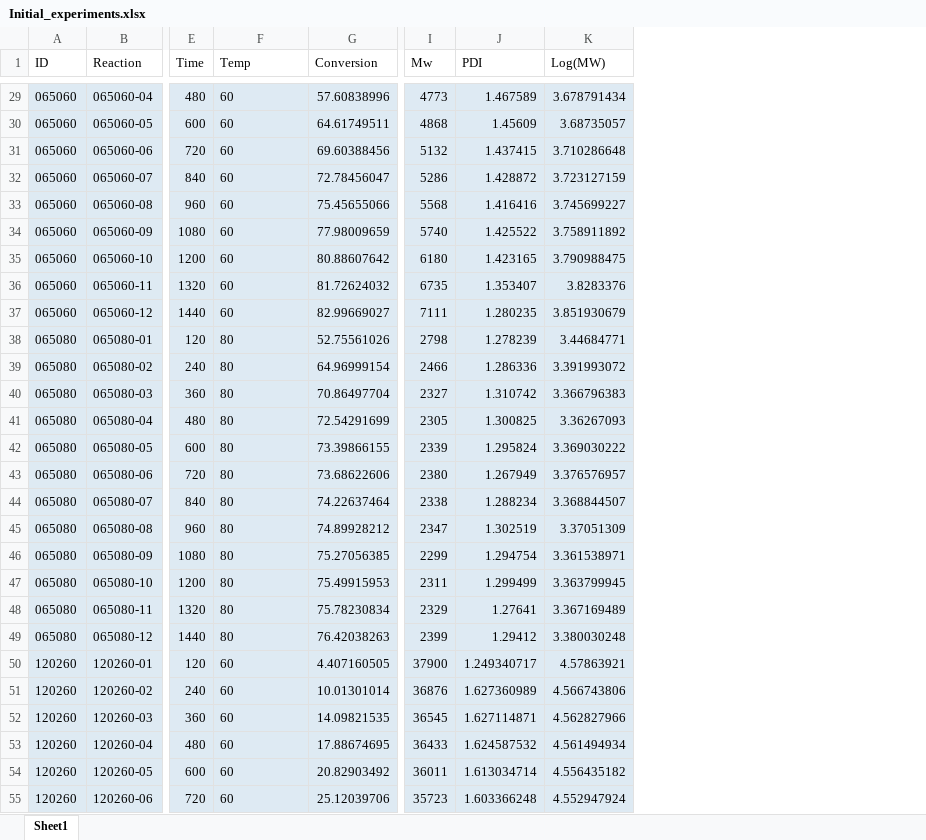
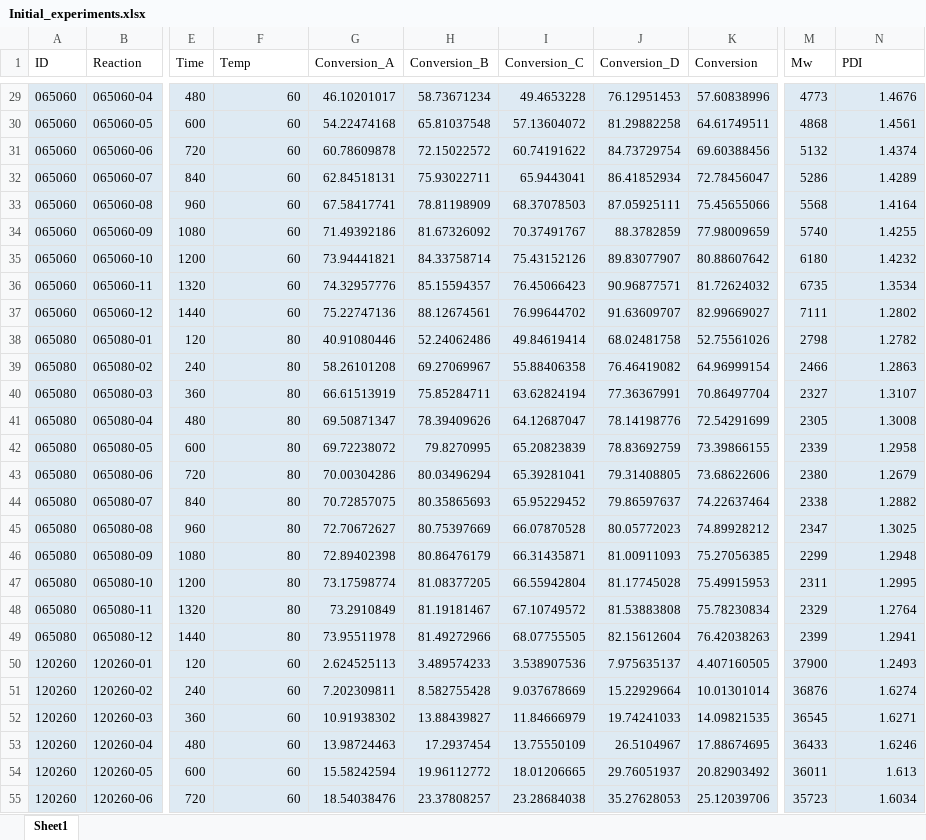
Before and after one commit to PILABAI4S/Spectra, an Excel workbook: Initial_experiments.xlsx, sheet Sheet1, drawn as a sheet; only a part is shown, gaps mark what is left out; values as stored, in another font and other column widths than the file's, no borders; removed rows and columns are numbered as before the commit, all else as after; the diff covers the shown part only; the diff names each change by its address in the sheet, - before the commit and + after, or states it on an @@ line.

```diff
--- a/Initial_experiments.xlsx (sheet Sheet1)
+++ b/Initial_experiments.xlsx (sheet Sheet1)
+column G (Conversion_A), rows 29-55: 46.10201017 | 54.22474168 | 60.78609878 | 62.84518131 | 67.58417741 | 71.49392186 | 73.94441821 | 74.32957776 | 75.22747136 | 40.91080446 | 58.26101208 | 66.61513919 | 69.50871347 | 69.72238072 | 70.00304286 | 70.72857075 | 72.70672627 | 72.89402398 | 73.17598774 | 73.2910849 | 73.95511978 | 2.624525113 | 7.202309811 | 10.91938302 | 13.98724463 | 15.58242594 | 18.54038476
+column H (Conversion_B), rows 29-55: 58.73671234 | 65.81037548 | 72.15022572 | 75.93022711 | 78.81198909 | 81.67326092 | 84.33758714 | 85.15594357 | 88.12674561 | 52.24062486 | 69.27069967 | 75.85284711 | 78.39409626 | 79.8270995 | 80.03496294 | 80.35865693 | 80.75397669 | 80.86476179 | 81.08377205 | 81.19181467 | 81.49272966 | 3.489574233 | 8.582755428 | 13.88439827 | 17.2937454 | 19.96112772 | 23.37808257
+column I (Conversion_C), rows 29-55: 49.4653228 | 57.13604072 | 60.74191622 | 65.9443041 | 68.37078503 | 70.37491767 | 75.43152126 | 76.45066423 | 76.99644702 | 49.84619414 | 55.88406358 | 63.62824194 | 64.12687047 | 65.20823839 | 65.39281041 | 65.95229452 | 66.07870528 | 66.31435871 | 66.55942804 | 67.10749572 | 68.07755505 | 3.538907536 | 9.037678669 | 11.84666979 | 13.75550109 | 18.01206665 | 23.28684038
+column J (Conversion_D), rows 29-55: 76.12951453 | 81.29882258 | 84.73729754 | 86.41852934 | 87.05925111 | 88.3782859 | 89.83077907 | 90.96877571 | 91.63609707 | 68.02481758 | 76.46419082 | 77.36367991 | 78.14198776 | 78.83692759 | 79.31408805 | 79.86597637 | 80.05772023 | 81.00911093 | 81.17745028 | 81.53883808 | 82.15612604 | 7.975635137 | 15.22929664 | 19.74241033 | 26.5104967 | 29.76051937 | 35.27628053
-column K (Log(MW)), rows 29-55: 3.678791434 | 3.68735057 | 3.710286648 | 3.723127159 | 3.745699227 | 3.758911892 | 3.790988475 | 3.8283376 | 3.851930679 | 3.44684771 | 3.391993072 | 3.366796383 | 3.36267093 | 3.369030222 | 3.376576957 | 3.368844507 | 3.37051309 | 3.361538971 | 3.363799945 | 3.367169489 | 3.380030248 | 4.57863921 | 4.566743806 | 4.562827966 | 4.561494934 | 4.556435182 | 4.552947924
-F29:F55 alignment: left
+F29:F55 alignment: right
-N29 (PDI): 1.467589
+N29 (PDI): 1.4676
-N30 (PDI): 1.45609
+N30 (PDI): 1.4561
-N31 (PDI): 1.437415
+N31 (PDI): 1.4374
-N32 (PDI): 1.428872
+N32 (PDI): 1.4289
-N33 (PDI): 1.416416
+N33 (PDI): 1.4164
-N34 (PDI): 1.425522
+N34 (PDI): 1.4255
-N35 (PDI): 1.423165
+N35 (PDI): 1.4232
-N36 (PDI): 1.353407
+N36 (PDI): 1.3534
-N37 (PDI): 1.280235
+N37 (PDI): 1.2802
-N38 (PDI): 1.278239
+N38 (PDI): 1.2782
-N39 (PDI): 1.286336
+N39 (PDI): 1.2863
-N40 (PDI): 1.310742
+N40 (PDI): 1.3107
-N41 (PDI): 1.300825
+N41 (PDI): 1.3008
-N42 (PDI): 1.295824
+N42 (PDI): 1.2958
-N43 (PDI): 1.267949
+N43 (PDI): 1.2679
-N44 (PDI): 1.288234
+N44 (PDI): 1.2882
-N45 (PDI): 1.302519
+N45 (PDI): 1.3025
-N46 (PDI): 1.294754
+N46 (PDI): 1.2948
-N47 (PDI): 1.299499
+N47 (PDI): 1.2995
-N48 (PDI): 1.27641
+N48 (PDI): 1.2764
-N49 (PDI): 1.29412
+N49 (PDI): 1.2941
-N50 (PDI): 1.249340717
+N50 (PDI): 1.2493
-N51 (PDI): 1.627360989
+N51 (PDI): 1.6274
-N52 (PDI): 1.627114871
+N52 (PDI): 1.6271
-N53 (PDI): 1.624587532
+N53 (PDI): 1.6246
-N54 (PDI): 1.613034714
+N54 (PDI): 1.613
-N55 (PDI): 1.603366248
+N55 (PDI): 1.6034
```
Also changed, not shown: 163 edited cells and cell formats elsewhere in this sheet, formulas that keep their value, All_experiments.xlsx, 2 other files.
